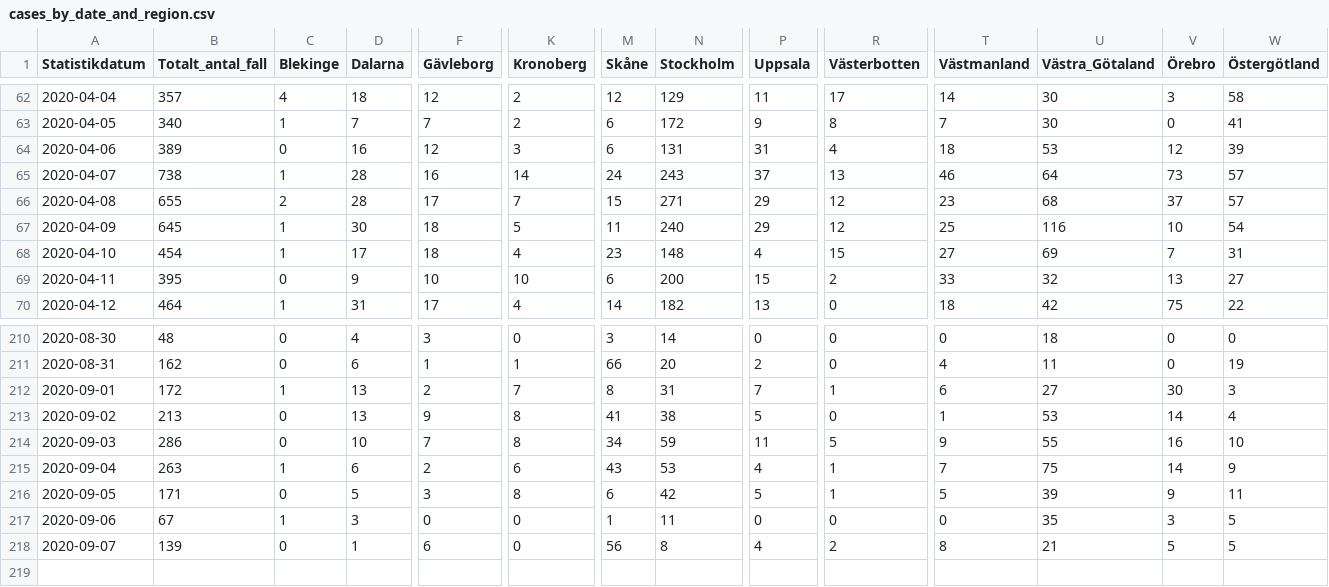
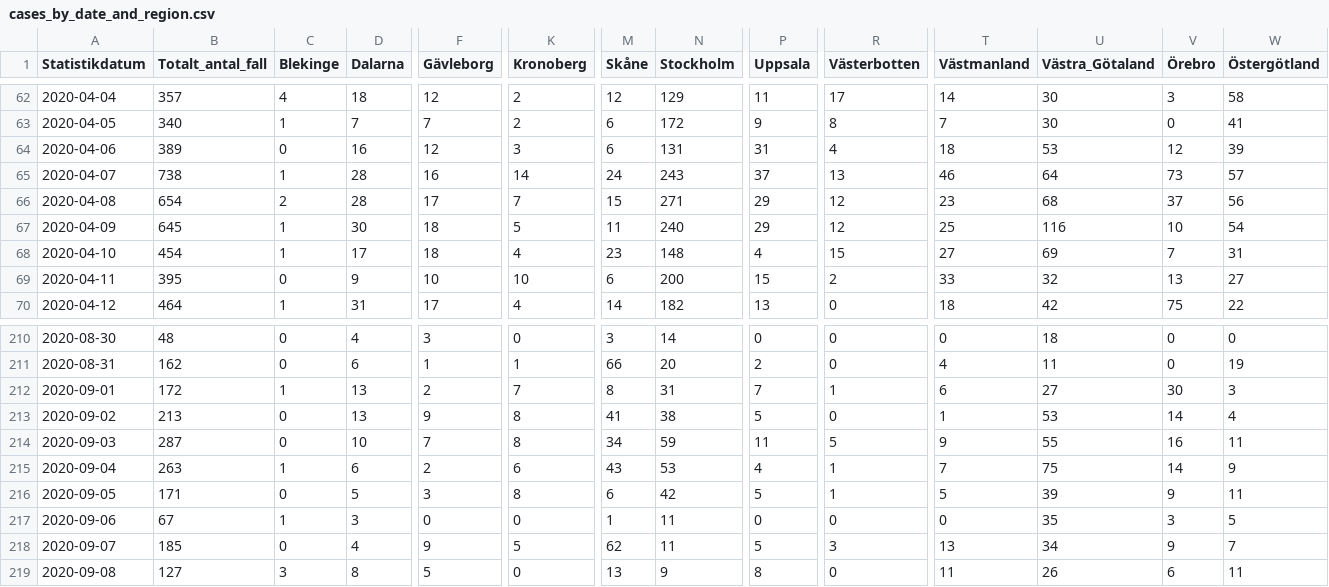
Before and after one commit to shortlisted/covid-19-sweden, a CSV file: cases_by_date_and_region.csv, drawn as a sheet; only a part is shown, gaps mark what is left out; rows hold the shown columns only; the diff names each change by its address in the sheet, - before the commit and + after, or states it on an @@ line.

Commit message:
September 9, Swedish covid-19 data

```diff
--- a/cases_by_date_and_region.csv
+++ b/cases_by_date_and_region.csv
-B66 (Totalt_antal_fall): 655
+B66 (Totalt_antal_fall): 654
-W66 (Östergötland): 57
+W66 (Östergötland): 56
-B214 (Totalt_antal_fall): 286
+B214 (Totalt_antal_fall): 287
-W214 (Östergötland): 10
+W214 (Östergötland): 11
-B218 (Totalt_antal_fall): 139
+B218 (Totalt_antal_fall): 185
-D218 (Dalarna): 1
+D218 (Dalarna): 4
-F218 (Gävleborg): 6
+F218 (Gävleborg): 9
-K218 (Kronoberg): 0
+K218 (Kronoberg): 5
-M218 (Skåne): 56
+M218 (Skåne): 62
-N218 (Stockholm): 8
+N218 (Stockholm): 11
-P218 (Uppsala): 4
+P218 (Uppsala): 5
-R218 (Västerbotten): 2
+R218 (Västerbotten): 3
-T218 (Västmanland): 8
+T218 (Västmanland): 13
-U218 (Västra_Götaland): 21
+U218 (Västra_Götaland): 34
-V218 (Örebro): 5
+V218 (Örebro): 9
-W218 (Östergötland): 5
+W218 (Östergötland): 7
+row 219: 2020-09-08 | 127 | 3 | 8 | 5 | 0 | 13 | 9 | 8 | 0 | 11 | 26 | 6 | 11
```
Also changed, not shown: ICU_by_date.csv, deaths_by_date.csv, 3 other files.
